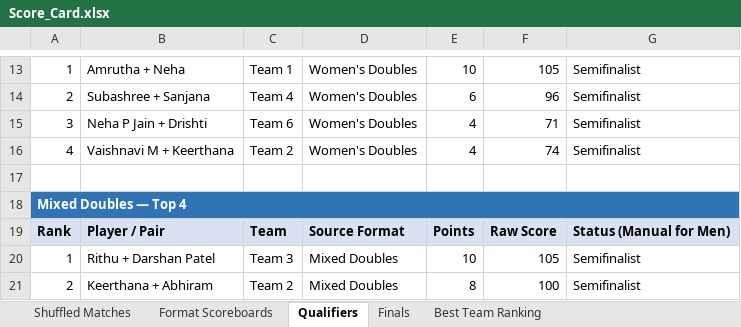
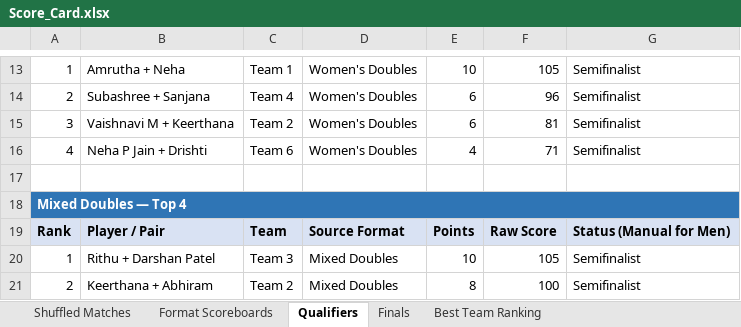
Before and after one commit to caaliakber-art/sdu-tt-tournament, an Excel workbook: scores/Score_Card.xlsx, sheet Qualifiers, drawn as a sheet; only a part is shown, gaps mark what is left out; values as stored, in another font and other column widths than the file's, no borders; the diff names each change by its address in the sheet, - before the commit and + after, or states it on an @@ line.

```diff
--- a/scores/Score_Card.xlsx (sheet Qualifiers)
+++ b/scores/Score_Card.xlsx (sheet Qualifiers)
-B15: Neha P Jain + Drishti
+B15: Vaishnavi M + Keerthana
-C15: Team 6
+C15: Team 2
-E15: 4
+E15: 6
-F15: 71
+F15: 81
-B16: Vaishnavi M + Keerthana
+B16: Neha P Jain + Drishti
-C16: Team 2
+C16: Team 6
-F16: 74
+F16: 71
```
Also changed, not shown: sheet Shuffled Matches, sheet Finals, sheet Format Scoreboards, sheet Best Team Ranking, hidden cells, 3 other files.
